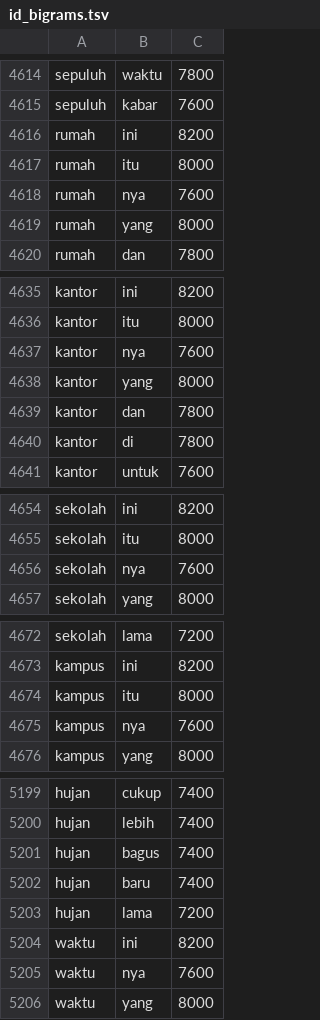
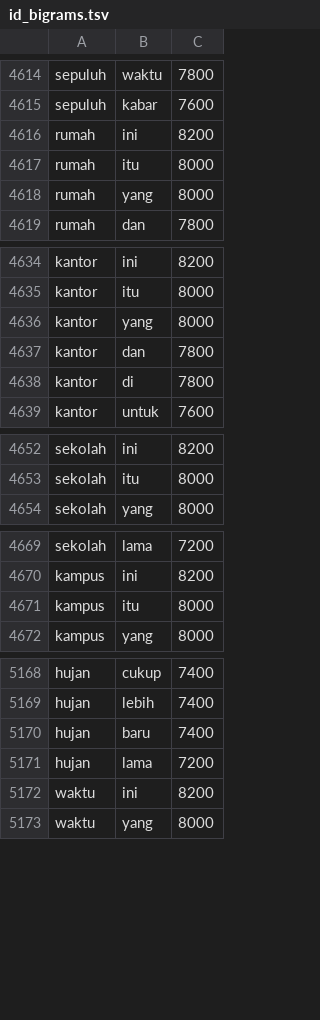
Before and after one commit to hpurwantoro88-cloud/t9Keyboard-V2, a TSV file: tools/dawg_compiler/id_bigrams.tsv, drawn as a sheet; only a part is shown, gaps mark what is left out; the diff covers the shown part only.

```diff
--- a/tools/dawg_compiler/id_bigrams.tsv
+++ b/tools/dawg_compiler/id_bigrams.tsv
@@ -4617,3 +4617,2 @@ rumah	ini	8200
 rumah	itu	8000
-rumah	nya	7600
 rumah	yang	8000
@@ -4636,3 +4635,2 @@ kantor	ini	8200
 kantor	itu	8000
-kantor	nya	7600
 kantor	yang	8000
@@ -4655,3 +4653,2 @@ sekolah	ini	8200
 sekolah	itu	8000
-sekolah	nya	7600
 sekolah	yang	8000
@@ -4674,3 +4671,2 @@ kampus	ini	8200
 kampus	itu	8000
-kampus	nya	7600
 kampus	yang	8000
@@ -5200,3 +5169,2 @@ hujan	cukup	7400
 hujan	lebih	7400
-hujan	bagus	7400
 hujan	baru	7400
@@ -5204,3 +5172,2 @@ hujan	lama	7200
 waktu	ini	8200
-waktu	nya	7600
 waktu	yang	8000
```
Also changed, not shown: 29 removed rows elsewhere in this file, tools/dawg_compiler/en_bigrams.tsv, 4 other files.
